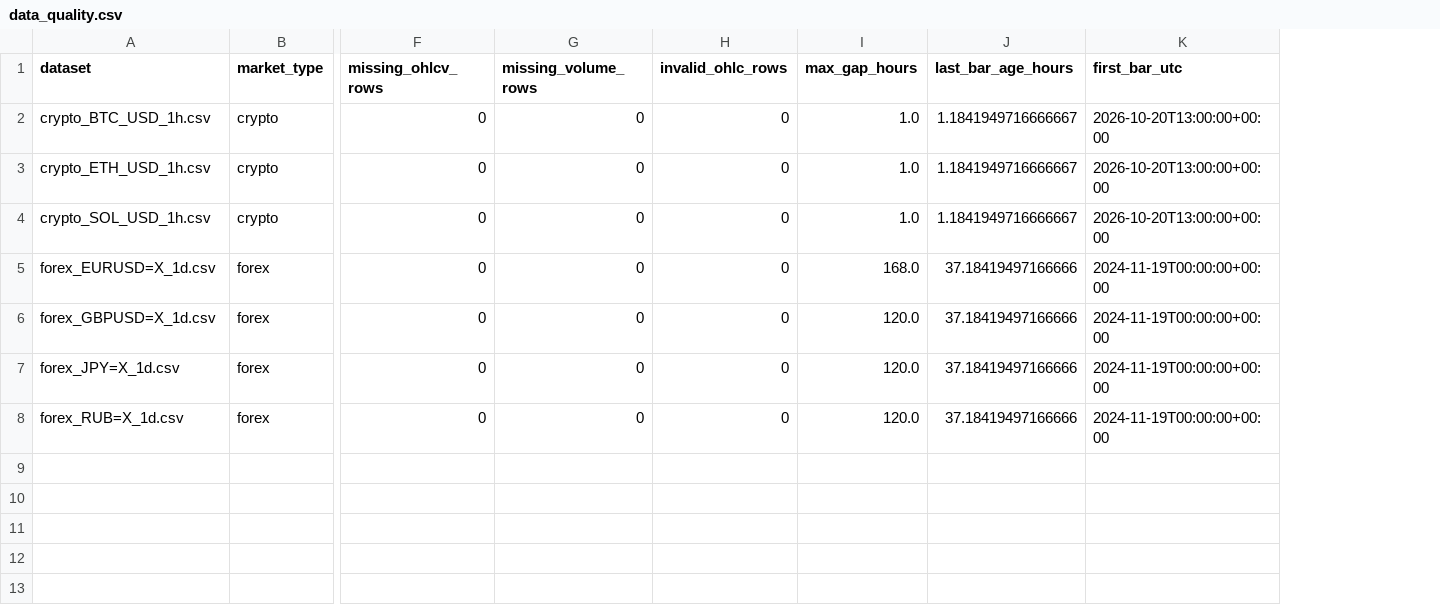
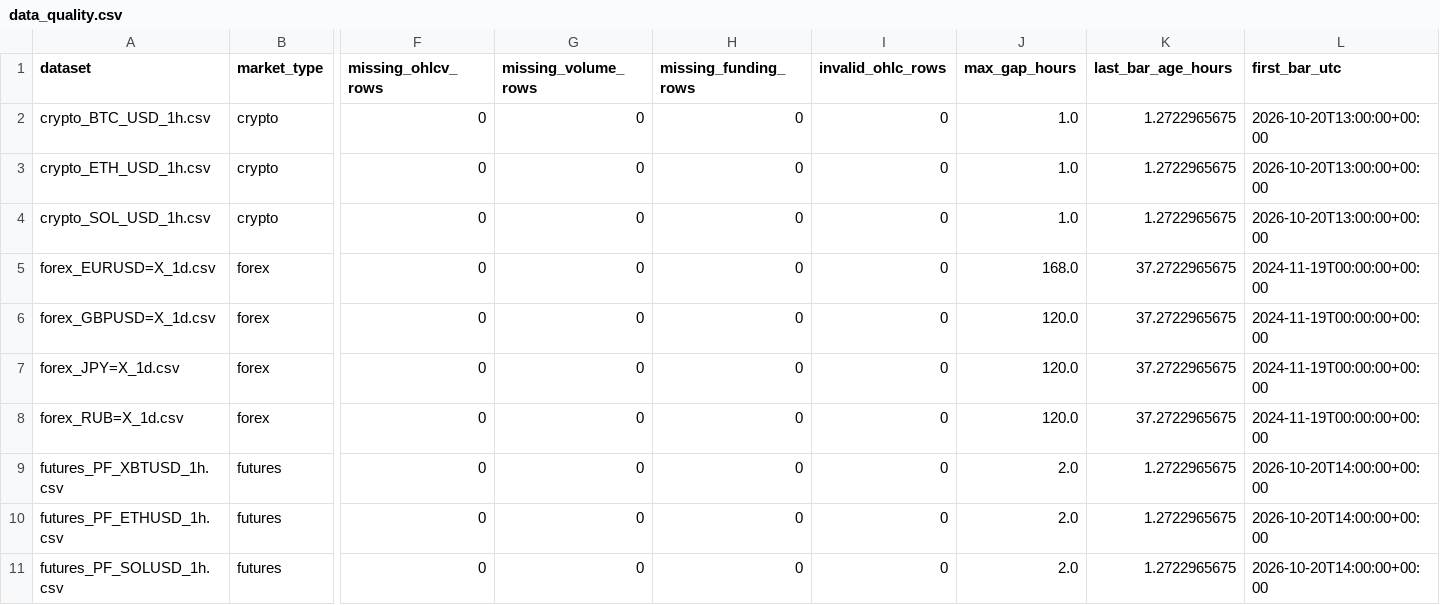
Before and after one commit to SitnerVS/QuantLab-100, a CSV file: reports/data_quality.csv, drawn as a sheet; only a part is shown, gaps mark what is left out; addresses are those after the commit; rows hold the shown columns only; the diff names each change by its address in the sheet, - before the commit and + after, or states it on an @@ line.

```diff
--- a/reports/data_quality.csv
+++ b/reports/data_quality.csv
+column H (missing_funding_rows), rows 2-8: all 0
-K2:K4 (last_bar_age_hours): 1.1841949716666667
+K2:K4 (last_bar_age_hours): 1.2722965675
-K5:K8 (last_bar_age_hours): 37.18419497166666
+K5:K8 (last_bar_age_hours): 37.2722965675
+row 9: futures_PF_XBTUSD_1h.csv | futures | 0 | 0 | 0 | 0 | 2.0 | 1.2722965675 | 2026-10-20T14:00:00+00:00
+row 10: futures_PF_ETHUSD_1h.csv | futures | 0 | 0 | 0 | 0 | 2.0 | 1.2722965675 | 2026-10-20T14:00:00+00:00
+row 11: futures_PF_SOLUSD_1h.csv | futures | 0 | 0 | 0 | 0 | 2.0 | 1.2722965675 | 2026-10-20T14:00:00+00:00
```
Also changed, not shown: reports/paper_portfolio_summary.csv, 4 other files.
